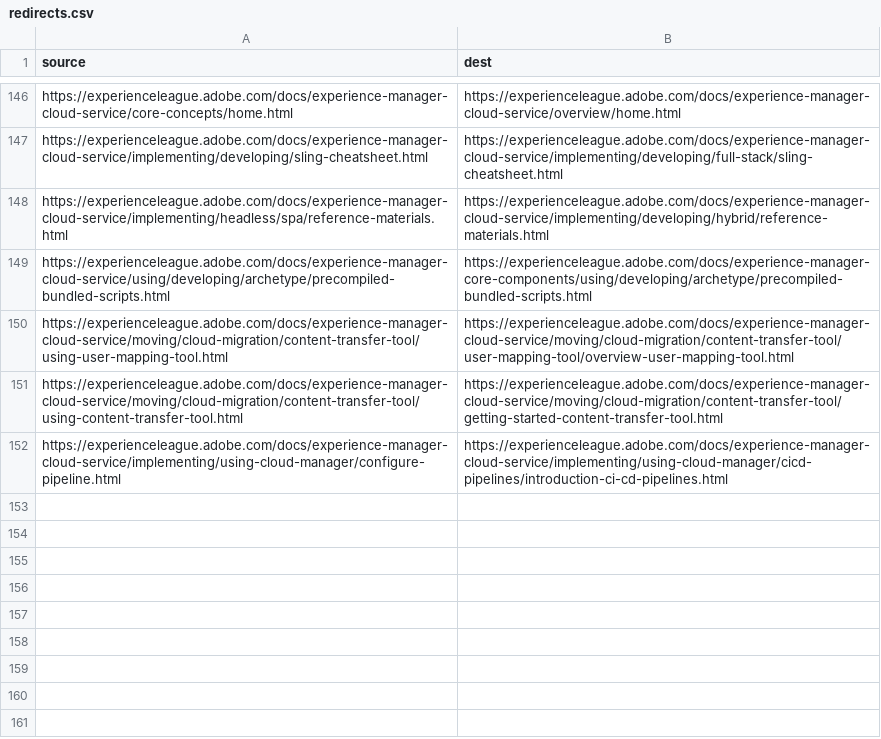
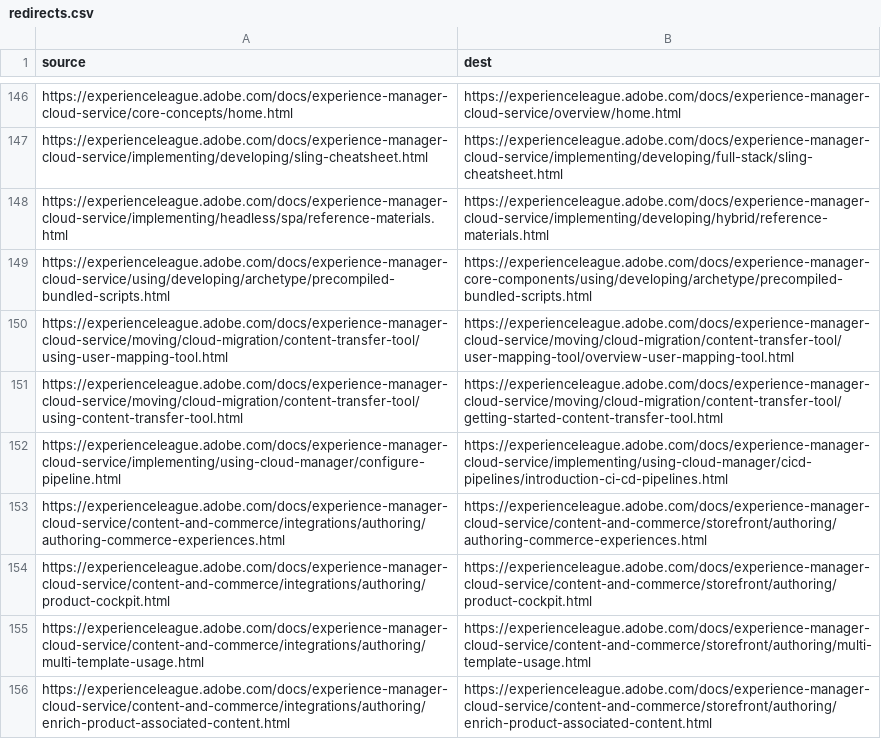
Before and after one commit to AdobeDocs/experience-manager-cloud-service.ko-KR, a CSV file: redirects.csv, drawn as a sheet; only a part is shown, gaps mark what is left out.

```diff
--- a/redirects.csv
+++ b/redirects.csv
@@ -152 +152,5 @@ https://experienceleague.adobe.com/docs/experience-manager-cloud-service/moving/
 https://experienceleague.adobe.com/docs/experience-manager-cloud-service/implementing/using-cloud-manager/configure-pipeline.html,https://experienceleague.adobe.com/docs/experience-manager-cloud-service/implementing/using-cloud-manager/cicd-pipelines/introduction-ci-cd-pipelines.html
+https://experienceleague.adobe.com/docs/experience-manager-cloud-service/content-and-commerce/integrations/authoring/authoring-commerce-experiences.html,https://experienceleague.adobe.com/docs/experience-manager-cloud-service/content-and-commerce/storefront/authoring/authoring-commerce-experiences.html
+https://experienceleague.adobe.com/docs/experience-manager-cloud-service/content-and-commerce/integrations/authoring/product-cockpit.html,https://experienceleague.adobe.com/docs/experience-manager-cloud-service/content-and-commerce/storefront/authoring/product-cockpit.html
+https://experienceleague.adobe.com/docs/experience-manager-cloud-service/content-and-commerce/integrations/authoring/multi-template-usage.html,https://experienceleague.adobe.com/docs/experience-manager-cloud-service/content-and-commerce/storefront/authoring/multi-template-usage.html
+https://experienceleague.adobe.com/docs/experience-manager-cloud-service/content-and-commerce/integrations/authoring/enrich-product-associated-content.html,https://experienceleague.adobe.com/docs/experience-manager-cloud-service/content-and-commerce/storefront/authoring/enrich-product-associated-content.html
```
Also changed, not shown: 9 other files.
